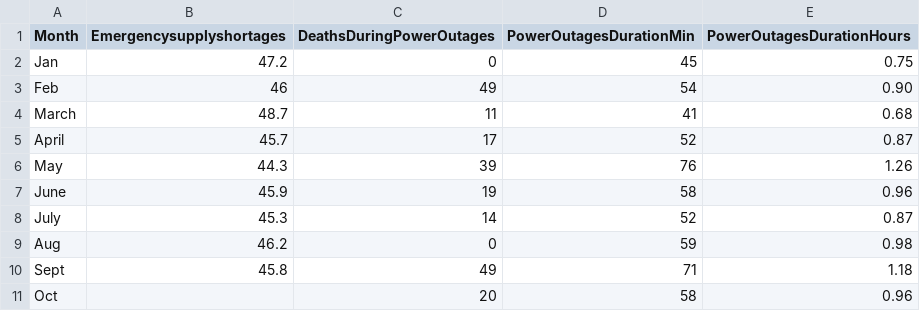
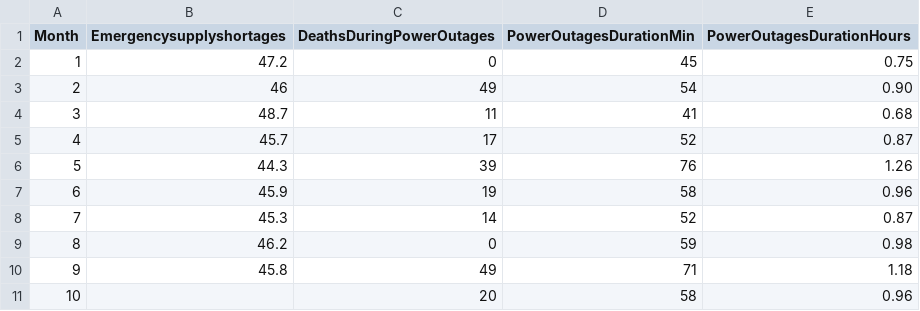
Before and after one commit to ibonnet/venezuela, a CSV file: Encuesta Nacional de Hospitales/2022/venezuelanhospitals-oct22.csv, drawn as a sheet.

```diff
--- a/Encuesta Nacional de Hospitales/2022/venezuelanhospitals-oct22.csv
+++ b/Encuesta Nacional de Hospitales/2022/venezuelanhospitals-oct22.csv
@@ -1,11 +1,11 @@
 Month,Emergencysupplyshortages,DeathsDuringPowerOutages,PowerOutagesDurationMin,PowerOutagesDurationHours
-Jan,47.2,0,45,0.75
-Feb,46,49,54,0.90
-March,48.7,11,41,0.68
-April,45.7,17,52,0.87
-May,44.3,39,76,1.26
-June,45.9,19,58,0.96
-July,45.3,14,52,0.87
-Aug,46.2,0,59,0.98
-Sept,45.8,49,71,1.18
-Oct,,20,58,0.96
+1,47.2,0,45,0.75
+2,46,49,54,0.90
+3,48.7,11,41,0.68
+4,45.7,17,52,0.87
+5,44.3,39,76,1.26
+6,45.9,19,58,0.96
+7,45.3,14,52,0.87
+8,46.2,0,59,0.98
+9,45.8,49,71,1.18
+10,,20,58,0.96
```
Also changed, not shown: 1 other file.
